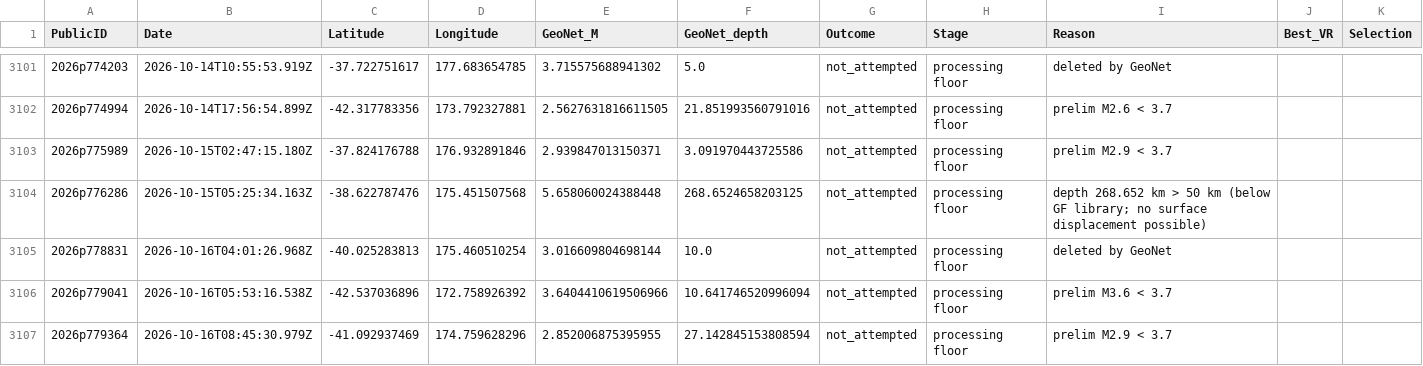
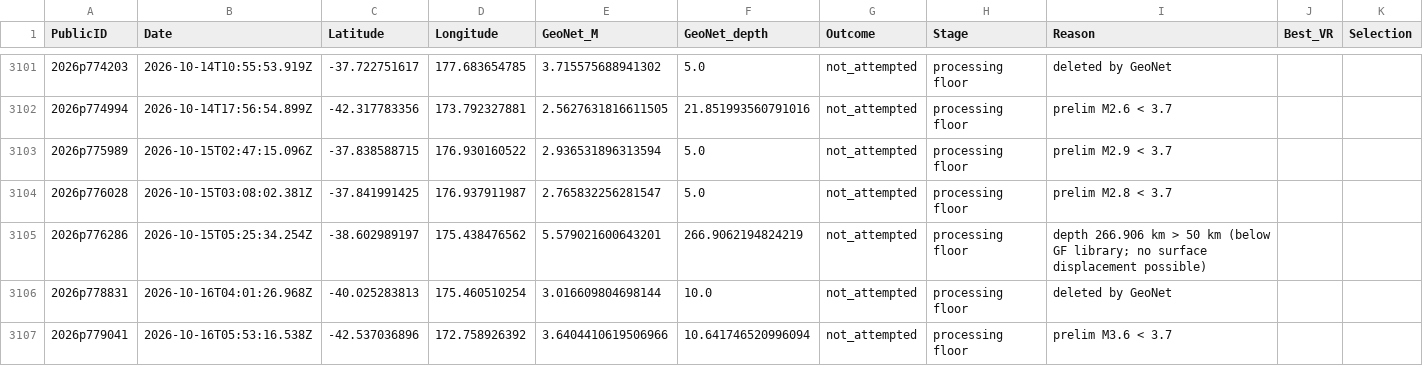
Before and after one commit to Dani-Lindsay/auto_tdmt_NZ, a CSV file: not_published.csv, drawn as a sheet; only a part is shown, gaps mark what is left out; the shorter side is filled out with more unchanged rows.

```diff
--- a/not_published.csv
+++ b/not_published.csv
@@ -3102,4 +3102,5 @@ PublicID,Date,Latitude,Longitude,GeoNet_M,GeoNet_depth,Outcome,Stage,Reason,Best
 2026p774994,2026-10-14T17:56:54.899Z,-42.317783356,173.792327881,2.5627631816611505,21.851993560791016,not_attempted,processing floor,prelim M2.6 < 3.7,,
-2026p775989,2026-10-15T02:47:15.180Z,-37.824176788,176.932891846,2.939847013150371,3.091970443725586,not_attempted,processing floor,prelim M2.9 < 3.7,,
-2026p776286,2026-10-15T05:25:34.163Z,-38.622787476,175.451507568,5.658060024388448,268.6524658203125,not_attempted,processing floor,depth 268.652 km > 50 km (below GF library; no surface displacement possible),,
+2026p775989,2026-10-15T02:47:15.096Z,-37.838588715,176.930160522,2.936531896313594,5.0,not_attempted,processing floor,prelim M2.9 < 3.7,,
+2026p776028,2026-10-15T03:08:02.381Z,-37.841991425,176.937911987,2.765832256281547,5.0,not_attempted,processing floor,prelim M2.8 < 3.7,,
+2026p776286,2026-10-15T05:25:34.254Z,-38.602989197,175.438476562,5.579021600643201,266.9062194824219,not_attempted,processing floor,depth 266.906 km > 50 km (below GF library; no surface displacement possible),,
 2026p778831,2026-10-16T04:01:26.968Z,-40.025283813,175.460510254,3.016609804698144,10.0,not_attempted,processing floor,deleted by GeoNet,,
```
